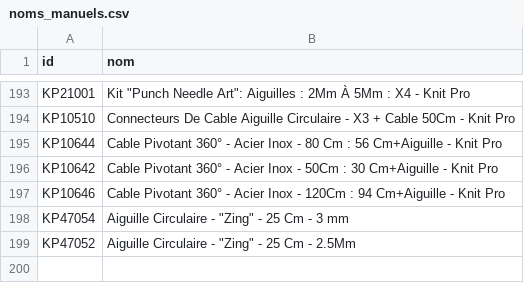
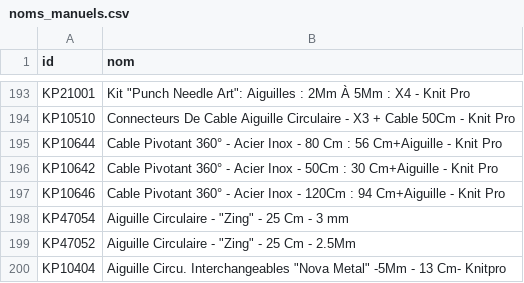
Before and after one commit to leia98nc-code/lagrandemercerie, a CSV file: noms_manuels.csv, drawn as a sheet; only a part is shown, gaps mark what is left out; the diff names each change by its address in the sheet, - before the commit and + after, or states it on an @@ line.

Commit message:
Modification nom KP10404 via back-office

```diff
--- a/noms_manuels.csv
+++ b/noms_manuels.csv
+row 200: KP10404 | Aiguille Circu. Interchangeables "Nova Metal" -5Mm - 13 Cm- Knitpro
```
